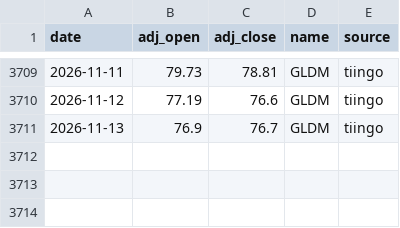
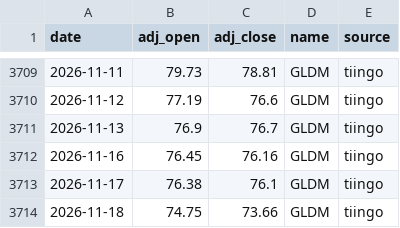
Before and after one commit to ravelab/l-etf, a CSV file: data/risk-gldm.csv, drawn as a sheet; only a part is shown, gaps mark what is left out; the diff names each change by its address in the sheet, - before the commit and + after, or states it on an @@ line.

Commit message:
chore(data): refresh market data through 2026-11-18 and re-score Signals presets

```diff
--- a/data/risk-gldm.csv
+++ b/data/risk-gldm.csv
+row 3712: 2026-11-16 | 76.45 | 76.16 | GLDM | tiingo
+row 3713: 2026-11-17 | 76.38 | 76.1 | GLDM | tiingo
+row 3714: 2026-11-18 | 74.75 | 73.66 | GLDM | tiingo
```
Also changed, not shown: data/etf-qld.csv, data/etf-tqqq.csv, 9 other files.
